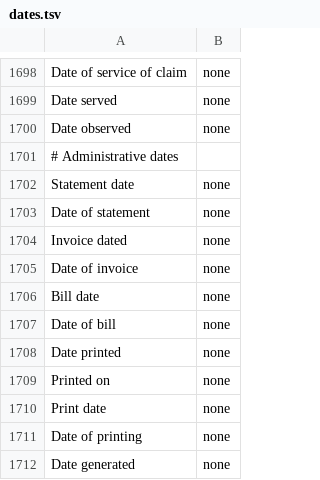
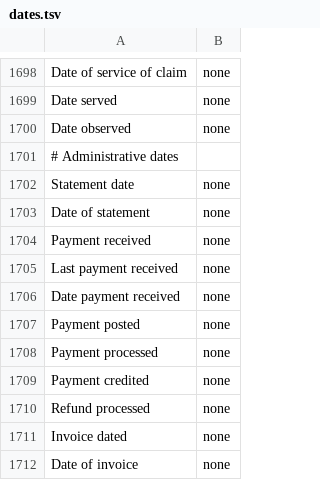
Before and after one commit to harsharahul/engramer-store, a TSV file: tools/label-lexicon/dates.tsv, drawn as a sheet; only a part is shown, gaps mark what is left out; the shorter side is filled out with more unchanged rows.

Commit message:
feat: payments already received need no reminder
"Payment received", "Payment posted" and their like join the labels whose date is kept nowhere, so a statement's list of past payments gives no lines and no questions. The table's guard still refuses any such label that speaks of a day to come ("must be received by").

Designed by Harsha Rahul

```diff
--- a/tools/label-lexicon/dates.tsv
+++ b/tools/label-lexicon/dates.tsv
@@ -1703,2 +1703,9 @@ Statement date	none
 Date of statement	none
+Payment received	none
+Last payment received	none
+Date payment received	none
+Payment posted	none
+Payment processed	none
+Payment credited	none
+Refund processed	none
 Invoice dated	none
```
Also changed, not shown: 3 other files.
